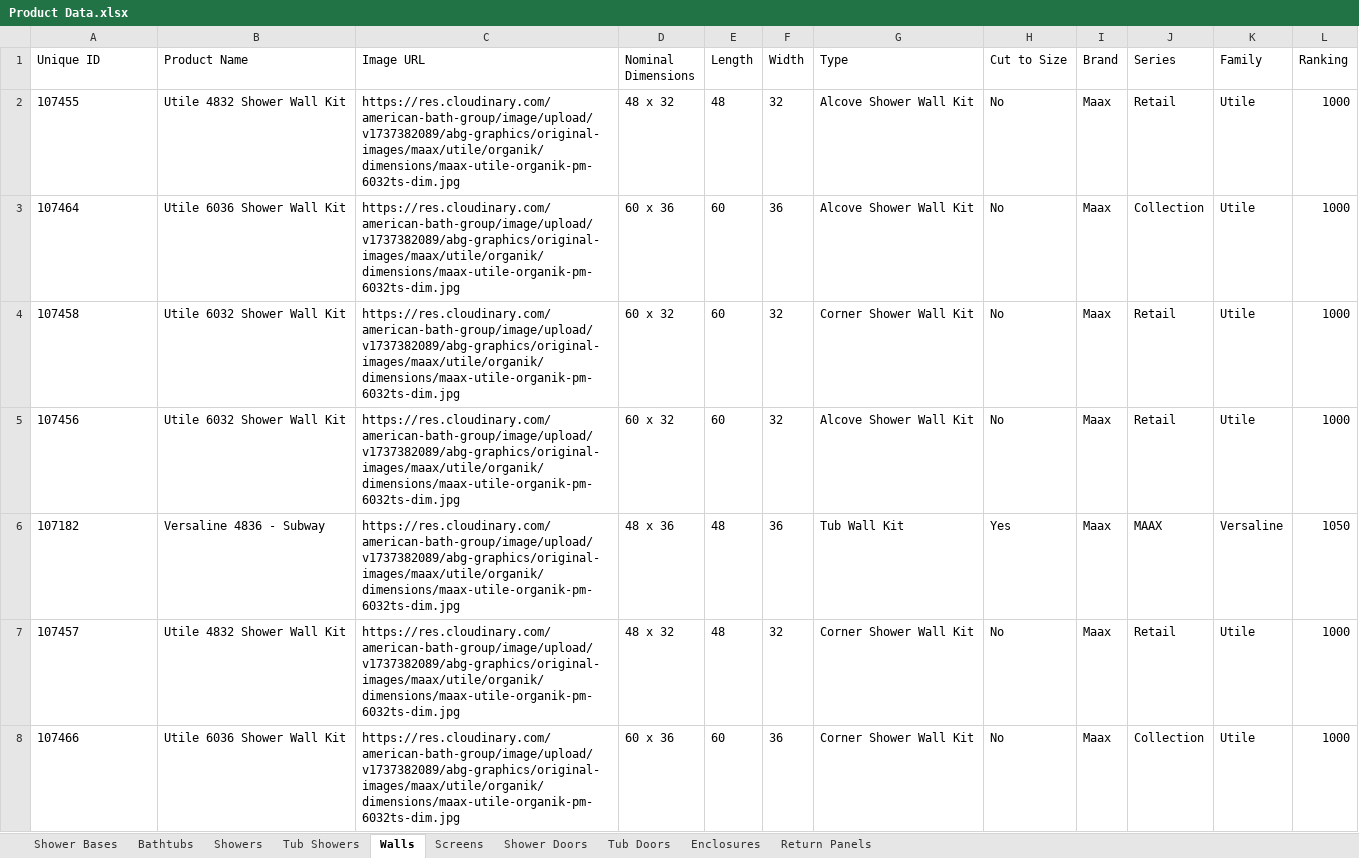
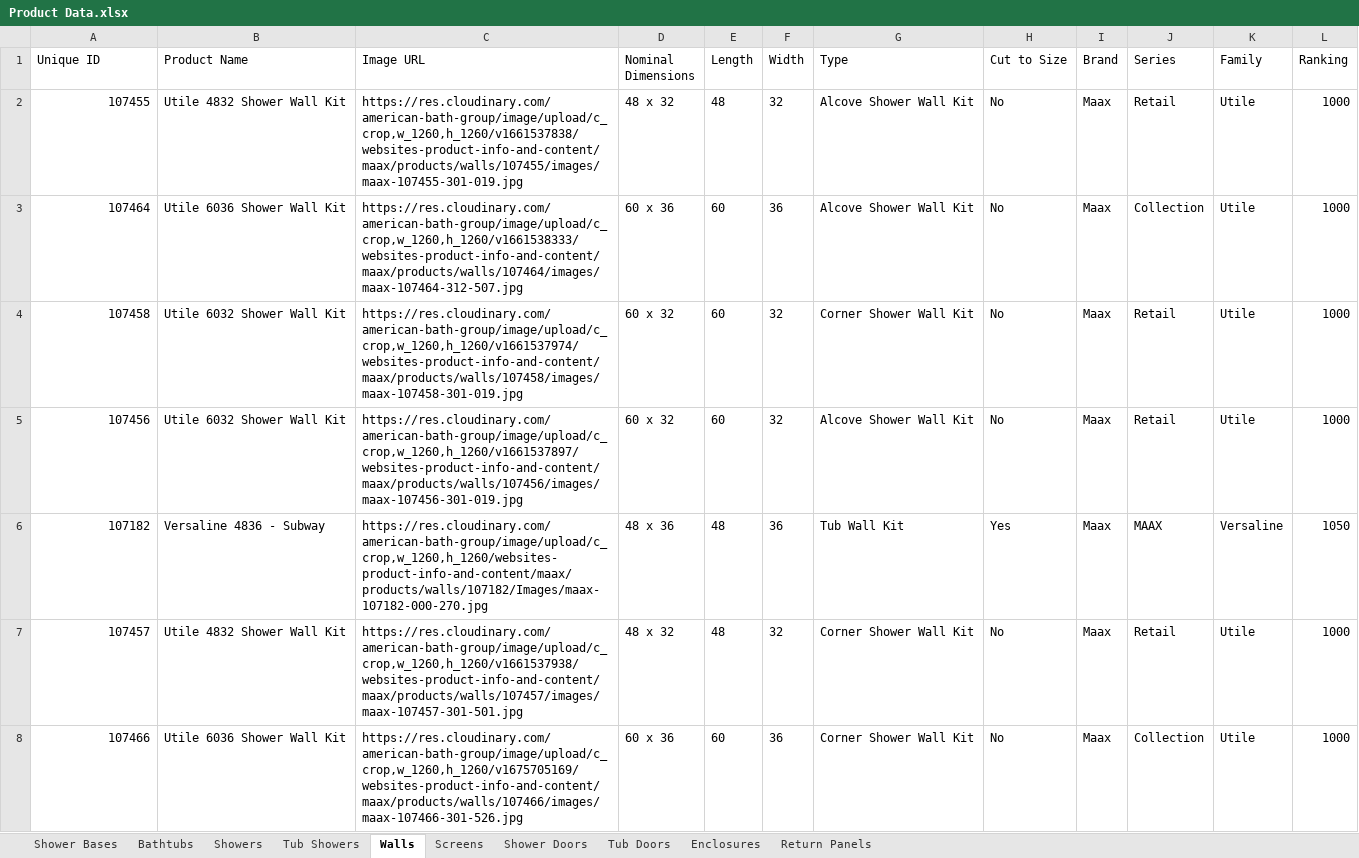
Before and after one commit to olepagedumontabg/ORCA, an Excel workbook: data/Product Data.xlsx, sheet Walls, drawn as a sheet; only a part is shown; values as stored, in another font and other column widths than the file's, no borders; the diff covers the shown part only; the diff names each change by its address in the sheet, - before the commit and + after, or states it on an @@ line.

```diff
--- a/data/Product Data.xlsx (sheet Walls)
+++ b/data/Product Data.xlsx (sheet Walls)
-A2:A8 alignment: left
+A2:A8 alignment: right
-C2 (Image URL): https://res.cloudinary.com/american-bath-group/image/upload/v1737382089/abg-graphics/original-images/maax/utile/organik/dimensions/maax-utile-organik-pm-6032ts-dim.jpg
+C2 (Image URL): https://res.cloudinary.com/american-bath-group/image/upload/c_crop,w_1260,h_1260/v1661537838/websites-product-info-and-content/maax/products/walls/107455/images/maax-107455-301-019.jpg
-C3 (Image URL): https://res.cloudinary.com/american-bath-group/image/upload/v1737382089/abg-graphics/original-images/maax/utile/organik/dimensions/maax-utile-organik-pm-6032ts-dim.jpg
+C3 (Image URL): https://res.cloudinary.com/american-bath-group/image/upload/c_crop,w_1260,h_1260/v1661538333/websites-product-info-and-content/maax/products/walls/107464/images/maax-107464-312-507.jpg
-C4 (Image URL): https://res.cloudinary.com/american-bath-group/image/upload/v1737382089/abg-graphics/original-images/maax/utile/organik/dimensions/maax-utile-organik-pm-6032ts-dim.jpg
+C4 (Image URL): https://res.cloudinary.com/american-bath-group/image/upload/c_crop,w_1260,h_1260/v1661537974/websites-product-info-and-content/maax/products/walls/107458/images/maax-107458-301-019.jpg
-C5 (Image URL): https://res.cloudinary.com/american-bath-group/image/upload/v1737382089/abg-graphics/original-images/maax/utile/organik/dimensions/maax-utile-organik-pm-6032ts-dim.jpg
+C5 (Image URL): https://res.cloudinary.com/american-bath-group/image/upload/c_crop,w_1260,h_1260/v1661537897/websites-product-info-and-content/maax/products/walls/107456/images/maax-107456-301-019.jpg
-C6 (Image URL): https://res.cloudinary.com/american-bath-group/image/upload/v1737382089/abg-graphics/original-images/maax/utile/organik/dimensions/maax-utile-organik-pm-6032ts-dim.jpg
+C6 (Image URL): https://res.cloudinary.com/american-bath-group/image/upload/c_crop,w_1260,h_1260/websites-product-info-and-content/maax/products/walls/107182/Images/maax-107182-000-270.jpg
-C7 (Image URL): https://res.cloudinary.com/american-bath-group/image/upload/v1737382089/abg-graphics/original-images/maax/utile/organik/dimensions/maax-utile-organik-pm-6032ts-dim.jpg
+C7 (Image URL): https://res.cloudinary.com/american-bath-group/image/upload/c_crop,w_1260,h_1260/v1661537938/websites-product-info-and-content/maax/products/walls/107457/images/maax-107457-301-501.jpg
-C8 (Image URL): https://res.cloudinary.com/american-bath-group/image/upload/v1737382089/abg-graphics/original-images/maax/utile/organik/dimensions/maax-utile-organik-pm-6032ts-dim.jpg
+C8 (Image URL): https://res.cloudinary.com/american-bath-group/image/upload/c_crop,w_1260,h_1260/v1675705169/websites-product-info-and-content/maax/products/walls/107466/images/maax-107466-301-526.jpg
```
Also changed, not shown: 26 edited cells and cell formats elsewhere in this sheet, sheet Bathtubs, sheet Shower Doors, sheet Showers, sheet Shower Bases, sheet Tub Showers, sheet Tub Doors, 2 more sheets, 1 other file.
